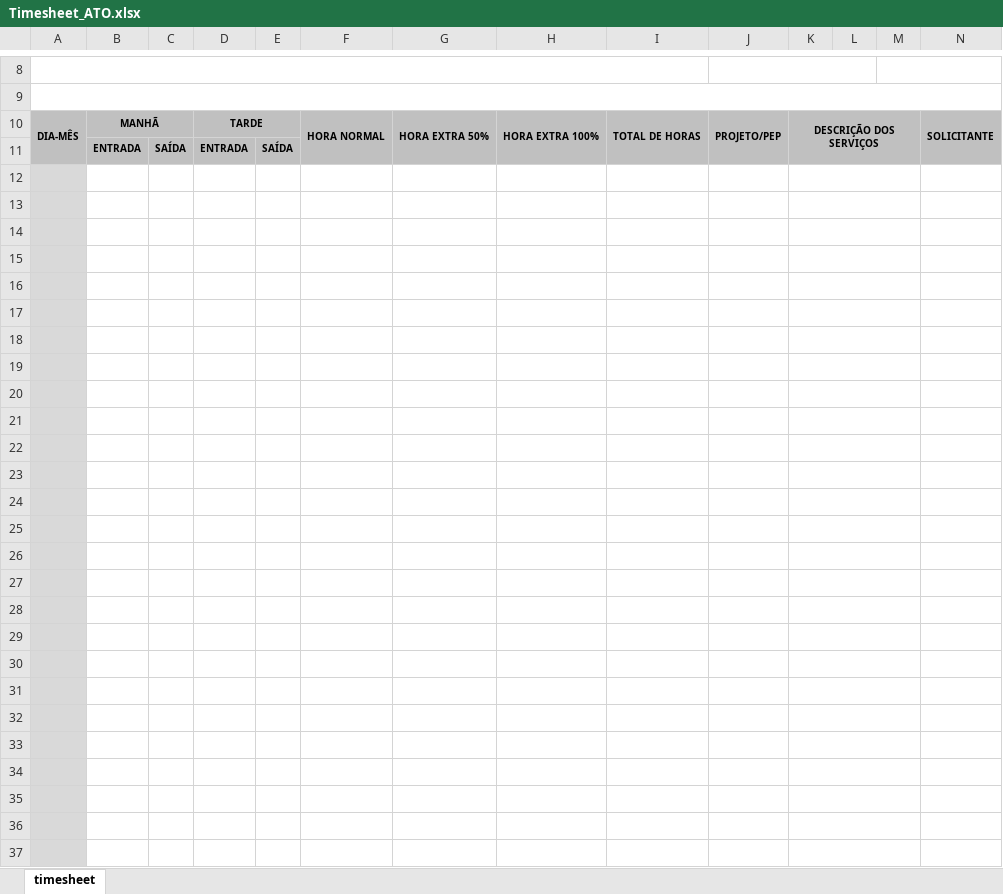
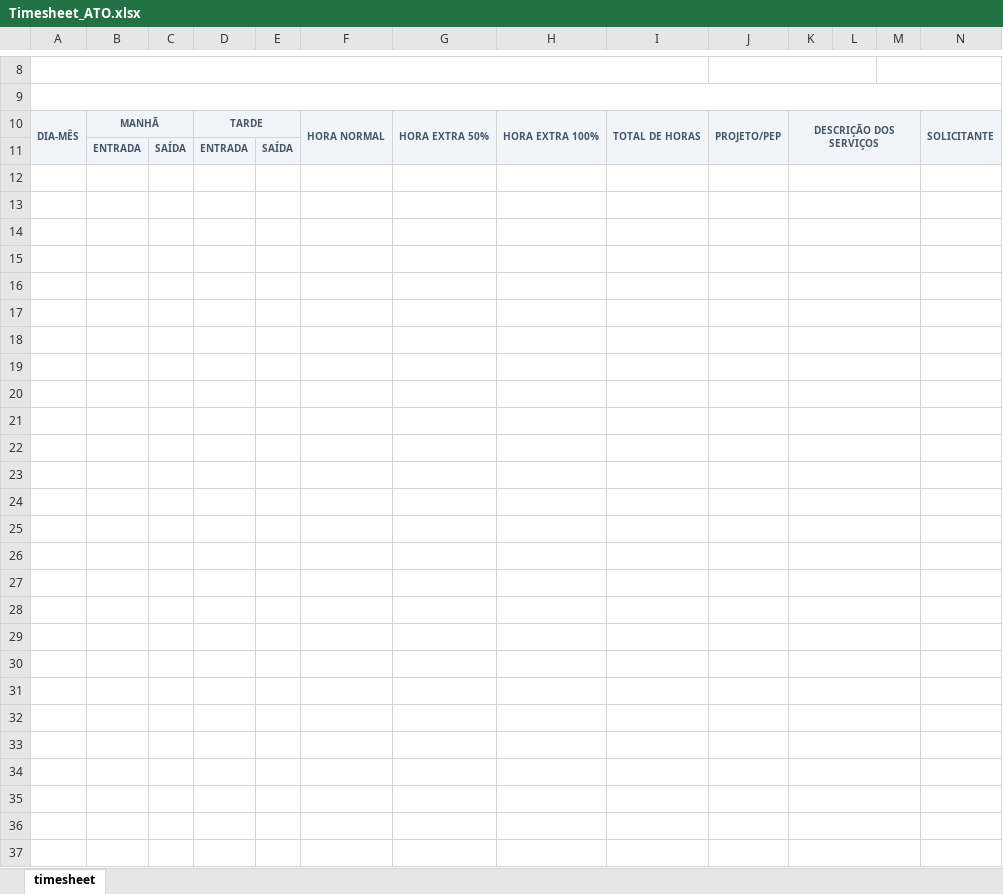
Before and after one commit to marleylabs/sistema-gestao-medicoes, an Excel workbook: app-assets/templates/Timesheet_ATO.xlsx, sheet timesheet, drawn as a sheet; only a part is shown, gaps mark what is left out; values as stored, in another font and other column widths than the file's, no borders; charts and pictures and conditional formats not drawn; the diff covers the shown part only; the diff names each change by its address in the sheet, - before the commit and + after, or states it on an @@ line.

```diff
--- a/app-assets/templates/Timesheet_ATO.xlsx (sheet timesheet)
+++ b/app-assets/templates/Timesheet_ATO.xlsx (sheet timesheet)
-A10:N11 fill: #C0C0C0
+A10:N11 fill: #F1F5F9
-A10:B10 text colour: black
+A10:B10 text colour: #475569
-D10 text colour: black
+D10 text colour: #475569
-F10:K10 text colour: black
+F10:K10 text colour: #475569
-N10 text colour: black
+N10 text colour: #475569
-B11:E11 text colour: black
+B11:E11 text colour: #475569
-A12:A37 fill: #D9D9D9
+A12:A37 fill: none
```
Also changed, not shown: cell formats elsewhere in this sheet, charts or pictures, 5 other files.
